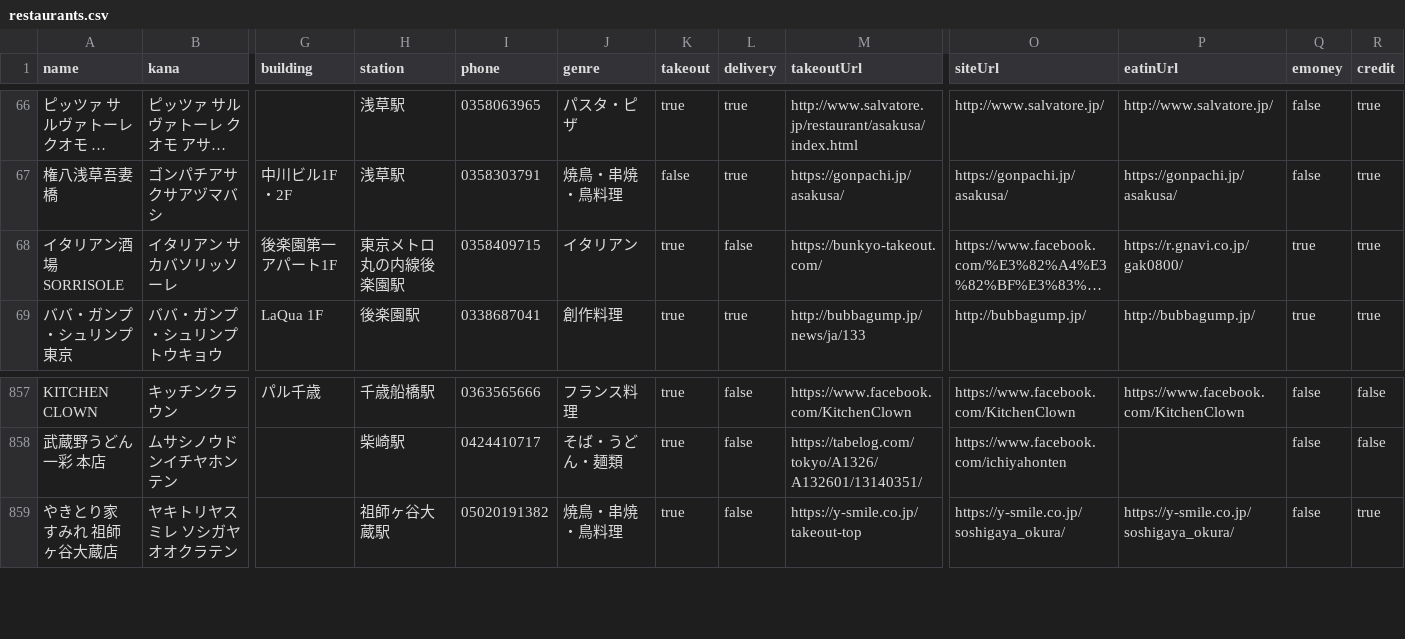
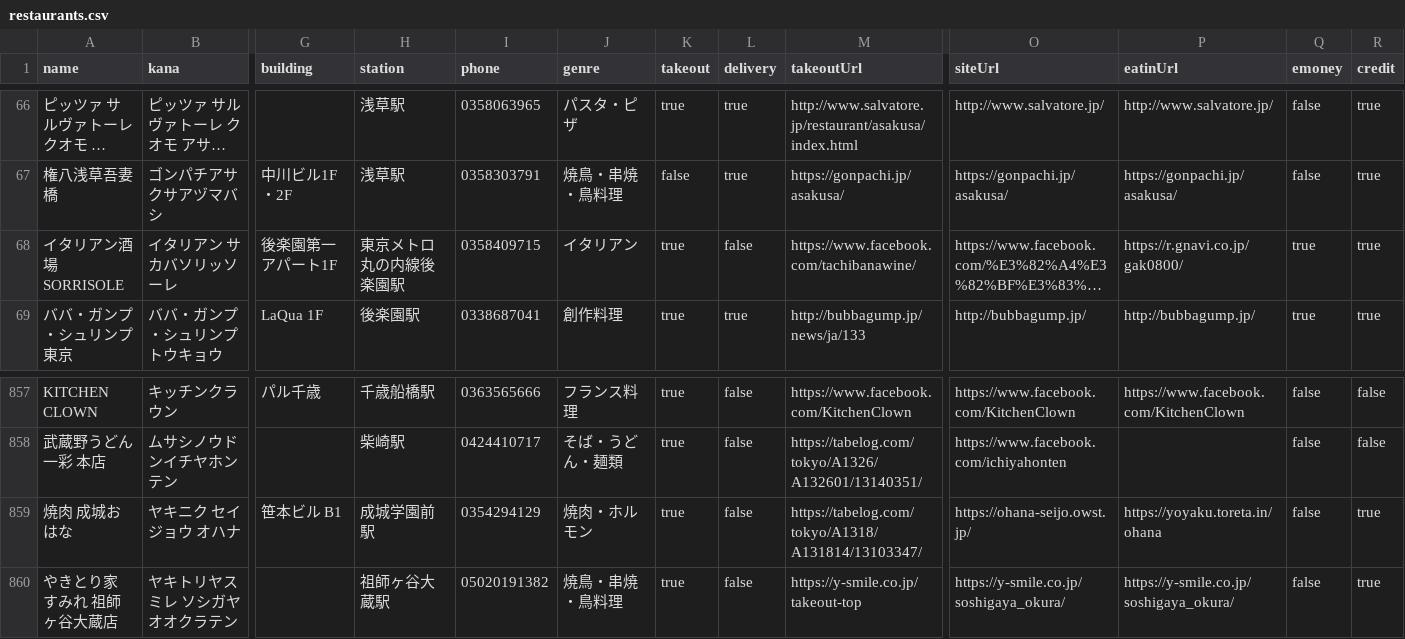
Before and after one commit to toreta/restaurants-opendata-in-japan, a CSV file: restaurants.csv, drawn as a sheet; only a part is shown, gaps mark what is left out; long unchanged cells end in …; rows hold the shown columns only; the diff names each change by its address in the sheet, - before the commit and + after, or states it on an @@ line.

Commit message:
情報更新

```diff
--- a/restaurants.csv
+++ b/restaurants.csv
-M68 (takeoutUrl): https://bunkyo-takeout.com/
+M68 (takeoutUrl): https://www.facebook.com/tachibanawine/
+row 859: 焼肉 成城おはな | ヤキニク セイジョウ オハナ | 笹本ビル B1 | 成城学園前駅 | 0354294129 | 焼肉・ホルモン | true | false | https://tabelog.com/tokyo/A1318/A131814/13103347/ | https://ohana-seijo.owst.jp/ | https://yoyaku.toreta.in/ohana | false | true
```
